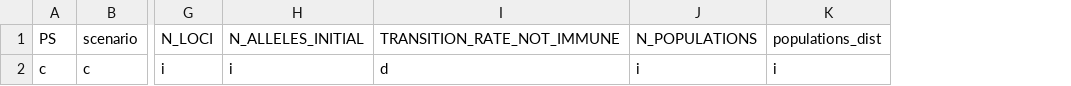
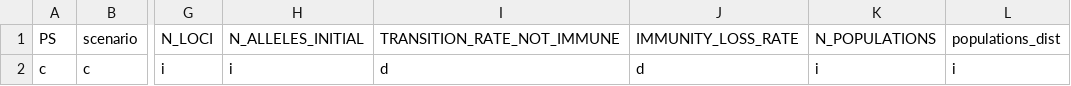
Before and after one commit to pascualgroup/malaria_interventions, a CSV file: PLOS_Biol_design_col_types.csv, drawn as a sheet; only a part is shown, gaps mark what is left out; the diff names each change by its address in the sheet, - before the commit and + after, or states it on an @@ line.

```diff
--- a/PLOS_Biol_design_col_types.csv
+++ b/PLOS_Biol_design_col_types.csv
+column J, rows 1-2: IMMUNITY_LOSS_RATE | d
```
Also changed, not shown: PLOS_Biol_design.csv.
